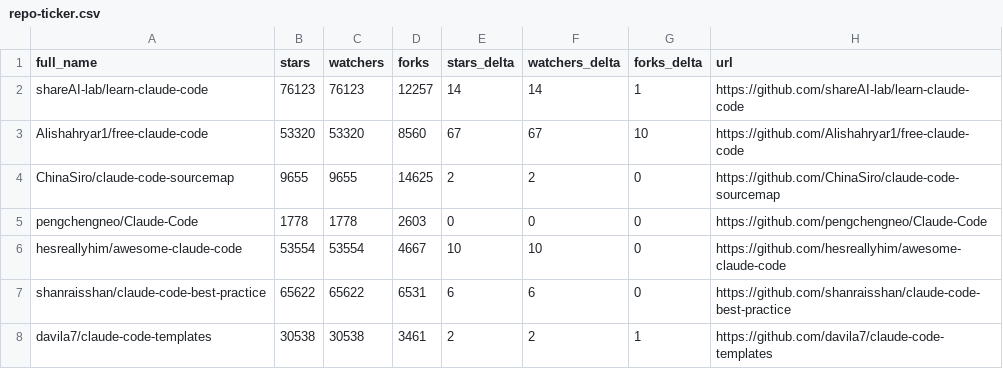
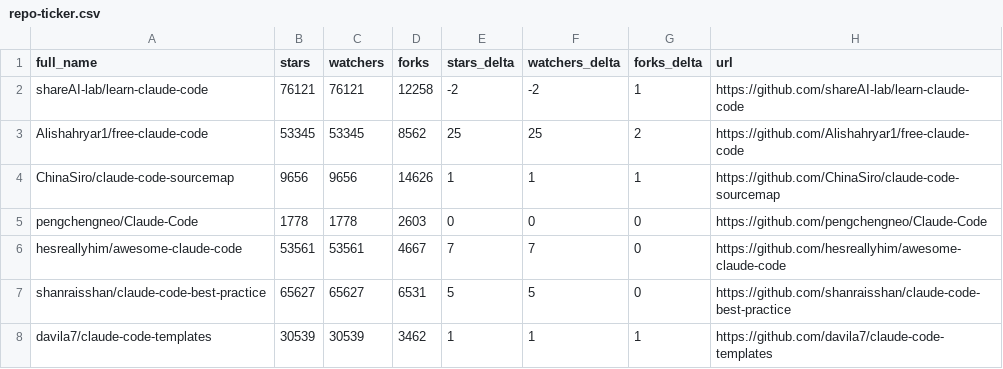
Before and after one commit to Cipher-rlx/awesome-claude-code, a CSV file: data/repo-ticker.csv, drawn as a sheet; only a part is shown; the diff covers the shown part only.

```diff
--- a/data/repo-ticker.csv
+++ b/data/repo-ticker.csv
@@ -1,8 +1,8 @@
 full_name,stars,watchers,forks,stars_delta,watchers_delta,forks_delta,url
-shareAI-lab/learn-claude-code,76123,76123,12257,14,14,1,https://github.com/shareAI-lab/learn-claude-code
-Alishahryar1/free-claude-code,53320,53320,8560,67,67,10,https://github.com/Alishahryar1/free-claude-code
-ChinaSiro/claude-code-sourcemap,9655,9655,14625,2,2,0,https://github.com/ChinaSiro/claude-code-sourcemap
+shareAI-lab/learn-claude-code,76121,76121,12258,-2,-2,1,https://github.com/shareAI-lab/learn-claude-code
+Alishahryar1/free-claude-code,53345,53345,8562,25,25,2,https://github.com/Alishahryar1/free-claude-code
+ChinaSiro/claude-code-sourcemap,9656,9656,14626,1,1,1,https://github.com/ChinaSiro/claude-code-sourcemap
 pengchengneo/Claude-Code,1778,1778,2603,0,0,0,https://github.com/pengchengneo/Claude-Code
-hesreallyhim/awesome-claude-code,53554,53554,4667,10,10,0,https://github.com/hesreallyhim/awesome-claude-code
-shanraisshan/claude-code-best-practice,65622,65622,6531,6,6,0,https://github.com/shanraisshan/claude-code-best-practice
-davila7/claude-code-templates,30538,30538,3461,2,2,1,https://github.com/davila7/claude-code-templates
+hesreallyhim/awesome-claude-code,53561,53561,4667,7,7,0,https://github.com/hesreallyhim/awesome-claude-code
+shanraisshan/claude-code-best-practice,65627,65627,6531,5,5,0,https://github.com/shanraisshan/claude-code-best-practice
+davila7/claude-code-templates,30539,30539,3462,1,1,1,https://github.com/davila7/claude-code-templates
```
Also changed, not shown: 1 added row, 1 removed row, 2 moved rows and 108 edited cells elsewhere in this file, 2 other files.
